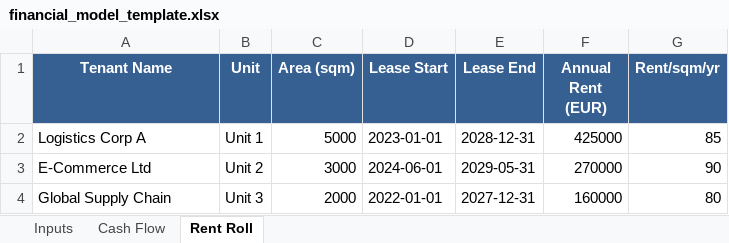
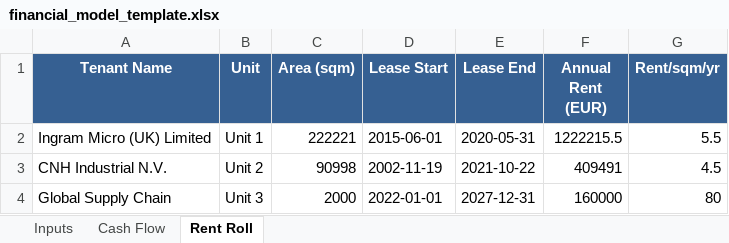
Before and after one commit to jianpingh/ai-deal-associate, an Excel workbook: backend/data/templates/financial_model_template.xlsx, sheet Rent Roll, drawn as a sheet; values as stored, in another font and other column widths than the file's, no borders; removed rows and columns are numbered as before the commit, all else as after; the diff names each change by its address in the sheet, - before the commit and + after, or states it on an @@ line.

Commit message:
Fix financial model logic: improve tenancy data parsing and handling of passing rent

```diff
--- a/backend/data/templates/financial_model_template.xlsx (sheet Rent Roll)
+++ b/backend/data/templates/financial_model_template.xlsx (sheet Rent Roll)
-row 2: Logistics Corp A | Unit 1 | 5000 | 2023-01-01 | 2028-12-31 | 425000 | 85
-row 3: E-Commerce Ltd | Unit 2 | 3000 | 2024-06-01 | 2029-05-31 | 270000 | 90
+row 2: Ingram Micro (UK) Limited | Unit 1 | 222221 | 2015-06-01 | 2020-05-31 | 1222215.5 | 5.5
+row 3: CNH Industrial N.V. | Unit 2 | 90998 | 2002-11-19 | 2021-10-22 | 409491 | 4.5
```
Also changed, not shown: sheet Inputs, 2 other files.
